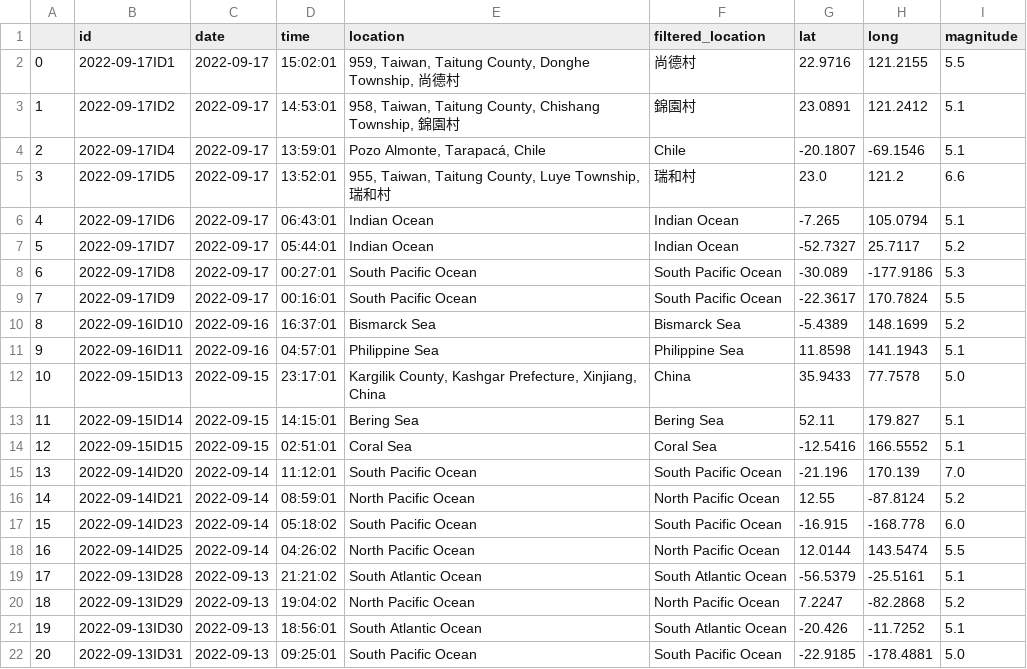
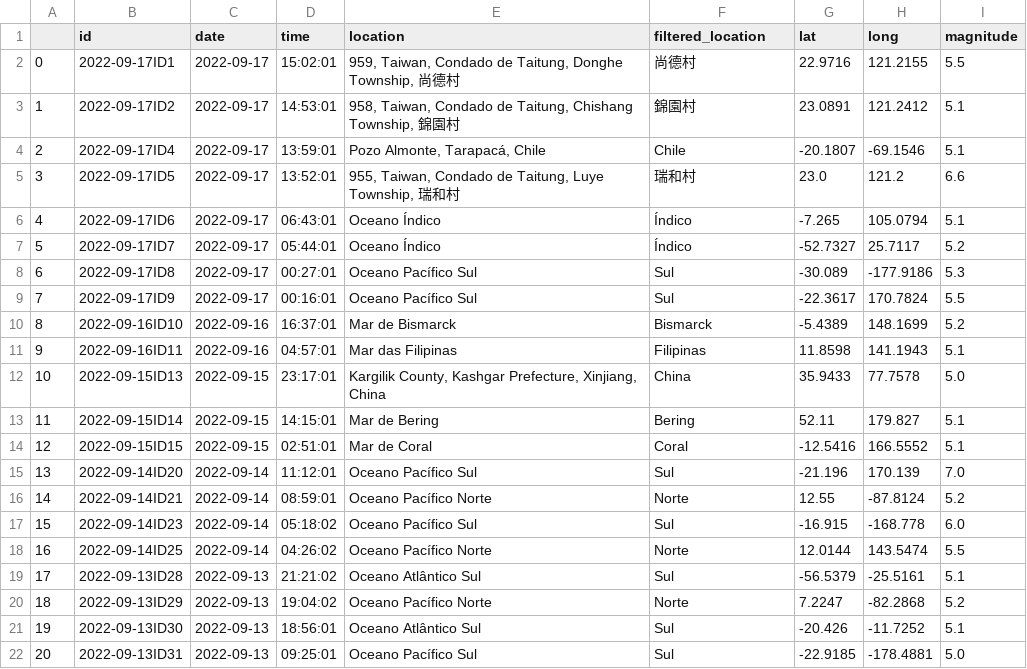
Before and after one commit to thayeylolu/Scheduled-Earth-Quake-Visualization, a CSV file: data/preprocessed/clean/clean_eq_2022_09_18.csv, drawn as a sheet; only a part is shown; the diff covers the shown part only.

```diff
--- a/data/preprocessed/clean/clean_eq_2022_09_18.csv
+++ b/data/preprocessed/clean/clean_eq_2022_09_18.csv
@@ -1,22 +1,22 @@
 ,id,date,time,location,filtered_location,lat,long,magnitude
-0,2022-09-17ID1,2022-09-17,15:02:01,"959, Taiwan, Taitung County, Donghe Township, 尚德村",尚德村,22.9716,121.2155,5.5
-1,2022-09-17ID2,2022-09-17,14:53:01,"958, Taiwan, Taitung County, Chishang Township, 錦園村",錦園村,23.0891,121.2412,5.1
+0,2022-09-17ID1,2022-09-17,15:02:01,"959, Taiwan, Condado de Taitung, Donghe Township, 尚德村",尚德村,22.9716,121.2155,5.5
+1,2022-09-17ID2,2022-09-17,14:53:01,"958, Taiwan, Condado de Taitung, Chishang Township, 錦園村",錦園村,23.0891,121.2412,5.1
 2,2022-09-17ID4,2022-09-17,13:59:01,"Pozo Almonte, Tarapacá, Chile",Chile,-20.1807,-69.1546,5.1
-3,2022-09-17ID5,2022-09-17,13:52:01,"955, Taiwan, Taitung County, Luye Township, 瑞和村",瑞和村,23.0,121.2,6.6
-4,2022-09-17ID6,2022-09-17,06:43:01,Indian Ocean,Indian Ocean,-7.265,105.0794,5.1
-5,2022-09-17ID7,2022-09-17,05:44:01,Indian Ocean,Indian Ocean,-52.7327,25.7117,5.2
-6,2022-09-17ID8,2022-09-17,00:27:01,South Pacific Ocean,South Pacific Ocean,-30.089,-177.9186,5.3
-7,2022-09-17ID9,2022-09-17,00:16:01,South Pacific Ocean,South Pacific Ocean,-22.3617,170.7824,5.5
-8,2022-09-16ID10,2022-09-16,16:37:01,Bismarck Sea,Bismarck Sea,-5.4389,148.1699,5.2
-9,2022-09-16ID11,2022-09-16,04:57:01,Philippine Sea,Philippine Sea,11.8598,141.1943,5.1
+3,2022-09-17ID5,2022-09-17,13:52:01,"955, Taiwan, Condado de Taitung, Luye Township, 瑞和村",瑞和村,23.0,121.2,6.6
+4,2022-09-17ID6,2022-09-17,06:43:01,Oceano Índico,Índico,-7.265,105.0794,5.1
+5,2022-09-17ID7,2022-09-17,05:44:01,Oceano Índico,Índico,-52.7327,25.7117,5.2
+6,2022-09-17ID8,2022-09-17,00:27:01,Oceano Pacífico Sul,Sul,-30.089,-177.9186,5.3
+7,2022-09-17ID9,2022-09-17,00:16:01,Oceano Pacífico Sul,Sul,-22.3617,170.7824,5.5
+8,2022-09-16ID10,2022-09-16,16:37:01,Mar de Bismarck,Bismarck,-5.4389,148.1699,5.2
+9,2022-09-16ID11,2022-09-16,04:57:01,Mar das Filipinas,Filipinas,11.8598,141.1943,5.1
 10,2022-09-15ID13,2022-09-15,23:17:01,"Kargilik County, Kashgar Prefecture, Xinjiang, China",China,35.9433,77.7578,5.0
-11,2022-09-15ID14,2022-09-15,14:15:01,Bering Sea,Bering Sea,52.11,179.827,5.1
-12,2022-09-15ID15,2022-09-15,02:51:01,Coral Sea,Coral Sea,-12.5416,166.5552,5.1
-13,2022-09-14ID20,2022-09-14,11:12:01,South Pacific Ocean,South Pacific Ocean,-21.196,170.139,7.0
-14,2022-09-14ID21,2022-09-14,08:59:01,North Pacific Ocean,North Pacific Ocean,12.55,-87.8124,5.2
-15,2022-09-14ID23,2022-09-14,05:18:02,South Pacific Ocean,South Pacific Ocean,-16.915,-168.778,6.0
-16,2022-09-14ID25,2022-09-14,04:26:02,North Pacific Ocean,North Pacific Ocean,12.0144,143.5474,5.5
-17,2022-09-13ID28,2022-09-13,21:21:02,South Atlantic Ocean,South Atlantic Ocean,-56.5379,-25.5161,5.1
-18,2022-09-13ID29,2022-09-13,19:04:02,North Pacific Ocean,North Pacific Ocean,7.2247,-82.2868,5.2
-19,2022-09-13ID30,2022-09-13,18:56:01,South Atlantic Ocean,South Atlantic Ocean,-20.426,-11.7252,5.1
-20,2022-09-13ID31,2022-09-13,09:25:01,South Pacific Ocean,South Pacific Ocean,-22.9185,-178.4881,5.0
+11,2022-09-15ID14,2022-09-15,14:15:01,Mar de Bering,Bering,52.11,179.827,5.1
+12,2022-09-15ID15,2022-09-15,02:51:01,Mar de Coral,Coral,-12.5416,166.5552,5.1
+13,2022-09-14ID20,2022-09-14,11:12:01,Oceano Pacífico Sul,Sul,-21.196,170.139,7.0
+14,2022-09-14ID21,2022-09-14,08:59:01,Oceano Pacífico Norte,Norte,12.55,-87.8124,5.2
+15,2022-09-14ID23,2022-09-14,05:18:02,Oceano Pacífico Sul,Sul,-16.915,-168.778,6.0
+16,2022-09-14ID25,2022-09-14,04:26:02,Oceano Pacífico Norte,Norte,12.0144,143.5474,5.5
+17,2022-09-13ID28,2022-09-13,21:21:02,Oceano Atlântico Sul,Sul,-56.5379,-25.5161,5.1
+18,2022-09-13ID29,2022-09-13,19:04:02,Oceano Pacífico Norte,Norte,7.2247,-82.2868,5.2
+19,2022-09-13ID30,2022-09-13,18:56:01,Oceano Atlântico Sul,Sul,-20.426,-11.7252,5.1
+20,2022-09-13ID31,2022-09-13,09:25:01,Oceano Pacífico Sul,Sul,-22.9185,-178.4881,5.0
```
Also changed, not shown: 16 edited cells elsewhere in this file, data/preprocessed/location/location_eq_2022_09_18.csv, data/raw/earthquake_bot_2022_09_18.csv, 2 other files.
